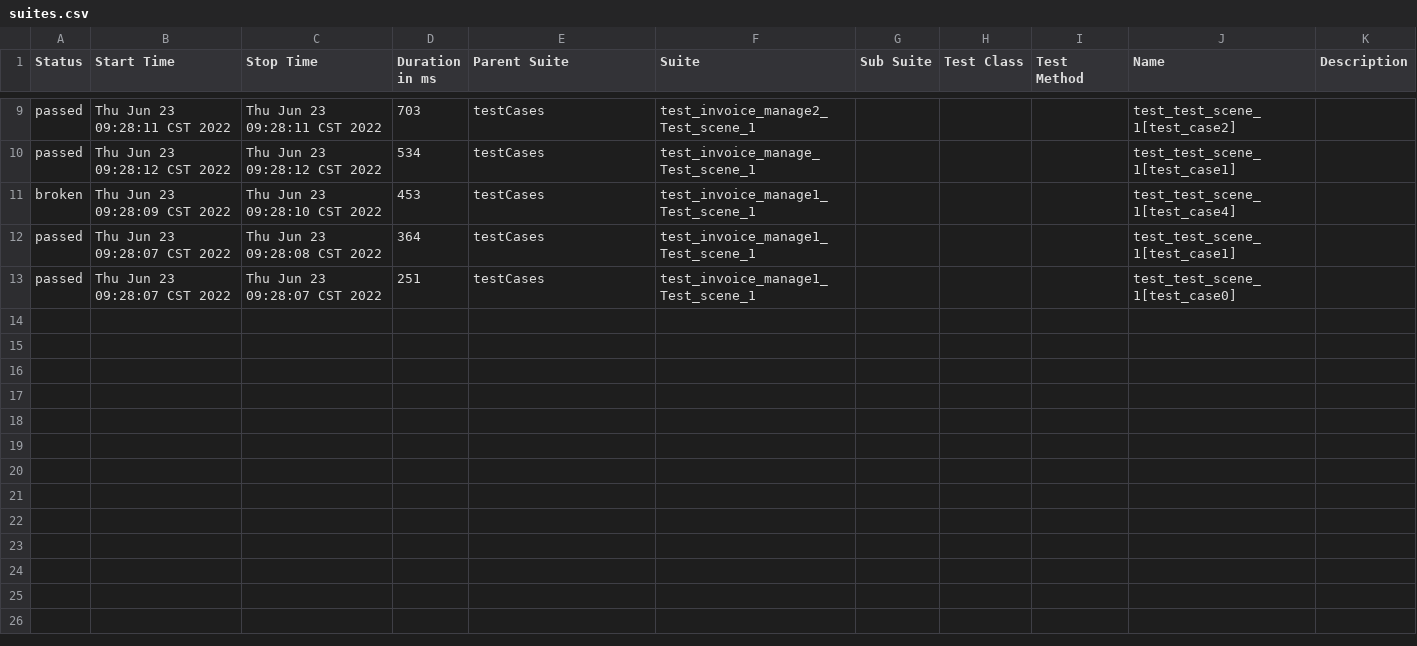
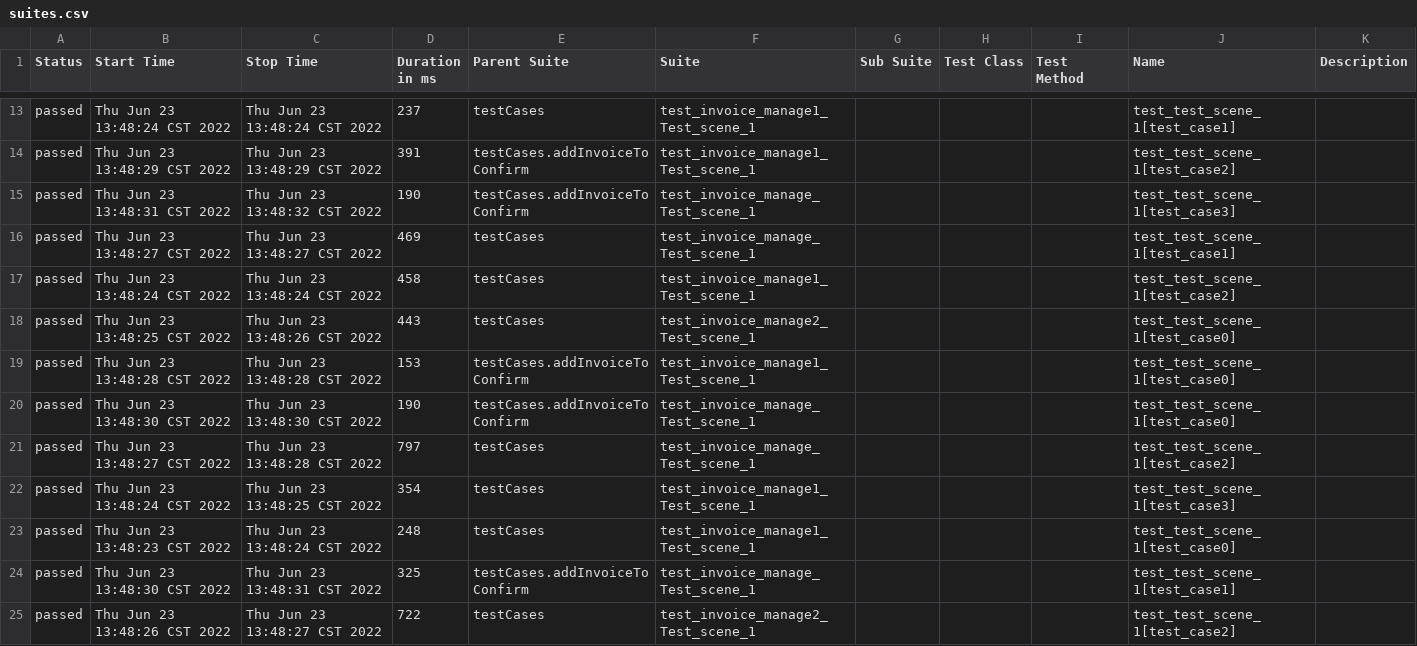
Before and after one commit to muzili0903/APIframework, a CSV file: reports/html/data/suites.csv, drawn as a sheet; only a part is shown, gaps mark what is left out; the diff covers the shown part only.

Commit message:
修改api-scene格式

```diff
--- a/reports/html/data/suites.csv
+++ b/reports/html/data/suites.csv
@@ -9,5 +13,13 @@
-"passed","Thu Jun 23 09:28:11 CST 2022","Thu Jun 23 09:28:11 CST 2022","703","testCases","test_invoice_manage2_Test_scene_1","","","","test_test_scene_1[test_case2]",""
-"passed","Thu Jun 23 09:28:12 CST 2022","Thu Jun 23 09:28:12 CST 2022","534","testCases","test_invoice_manage_Test_scene_1","","","","test_test_scene_1[test_case1]",""
-"broken","Thu Jun 23 09:28:09 CST 2022","Thu Jun 23 09:28:10 CST 2022","453","testCases","test_invoice_manage1_Test_scene_1","","","","test_test_scene_1[test_case4]",""
-"passed","Thu Jun 23 09:28:07 CST 2022","Thu Jun 23 09:28:08 CST 2022","364","testCases","test_invoice_manage1_Test_scene_1","","","","test_test_scene_1[test_case1]",""
-"passed","Thu Jun 23 09:28:07 CST 2022","Thu Jun 23 09:28:07 CST 2022","251","testCases","test_invoice_manage1_Test_scene_1","","","","test_test_scene_1[test_case0]",""
+"passed","Thu Jun 23 13:48:24 CST 2022","Thu Jun 23 13:48:24 CST 2022","237","testCases","test_invoice_manage1_Test_scene_1","","","","test_test_scene_1[test_case1]",""
+"passed","Thu Jun 23 13:48:29 CST 2022","Thu Jun 23 13:48:29 CST 2022","391","testCases.addInvoiceToConfirm","test_invoice_manage1_Test_scene_1","","","","test_test_scene_1[test_case2]",""
+"passed","Thu Jun 23 13:48:31 CST 2022","Thu Jun 23 13:48:32 CST 2022","190","testCases.addInvoiceToConfirm","test_invoice_manage_Test_scene_1","","","","test_test_scene_1[test_case3]",""
+"passed","Thu Jun 23 13:48:27 CST 2022","Thu Jun 23 13:48:27 CST 2022","469","testCases","test_invoice_manage_Test_scene_1","","","","test_test_scene_1[test_case1]",""
+"passed","Thu Jun 23 13:48:24 CST 2022","Thu Jun 23 13:48:24 CST 2022","458","testCases","test_invoice_manage1_Test_scene_1","","","","test_test_scene_1[test_case2]",""
+"passed","Thu Jun 23 13:48:25 CST 2022","Thu Jun 23 13:48:26 CST 2022","443","testCases","test_invoice_manage2_Test_scene_1","","","","test_test_scene_1[test_case0]",""
+"passed","Thu Jun 23 13:48:28 CST 2022","Thu Jun 23 13:48:28 CST 2022","153","testCases.addInvoiceToConfirm","test_invoice_manage1_Test_scene_1","","","","test_test_scene_1[test_case0]",""
+"passed","Thu Jun 23 13:48:30 CST 2022","Thu Jun 23 13:48:30 CST 2022","190","testCases.addInvoiceToConfirm","test_invoice_manage_Test_scene_1","","","","test_test_scene_1[test_case0]",""
+"passed","Thu Jun 23 13:48:27 CST 2022","Thu Jun 23 13:48:28 CST 2022","797","testCases","test_invoice_manage_Test_scene_1","","","","test_test_scene_1[test_case2]",""
+"passed","Thu Jun 23 13:48:24 CST 2022","Thu Jun 23 13:48:25 CST 2022","354","testCases","test_invoice_manage1_Test_scene_1","","","","test_test_scene_1[test_case3]",""
+"passed","Thu Jun 23 13:48:23 CST 2022","Thu Jun 23 13:48:24 CST 2022","248","testCases","test_invoice_manage1_Test_scene_1","","","","test_test_scene_1[test_case0]",""
+"passed","Thu Jun 23 13:48:30 CST 2022","Thu Jun 23 13:48:31 CST 2022","325","testCases.addInvoiceToConfirm","test_invoice_manage_Test_scene_1","","","","test_test_scene_1[test_case1]",""
+"passed","Thu Jun 23 13:48:26 CST 2022","Thu Jun 23 13:48:27 CST 2022","722","testCases","test_invoice_manage2_Test_scene_1","","","","test_test_scene_1[test_case2]",""
```
Also changed, not shown: 5 added rows, 1 removed row and 26 edited cells elsewhere in this file, 33 other files.
